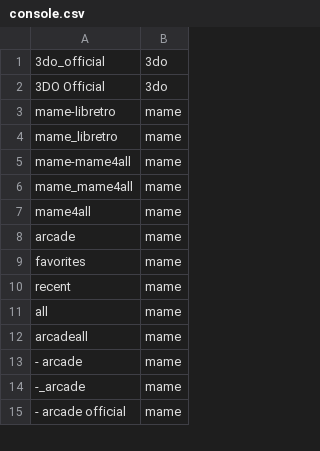
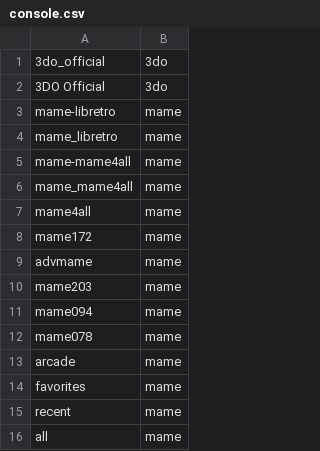
Before and after one commit to alinke/pixelcade, a CSV file: console.csv, drawn as a sheet; only a part is shown; the shorter side is filled out with more unchanged rows.

Commit message:
adding mappings for attract mode on Pi

```diff
--- a/console.csv
+++ b/console.csv
@@ -7,2 +7,7 @@ mame_mame4all,mame
 mame4all,mame
+mame172,mame
+advmame,mame
+mame203,mame
+mame094,mame
+mame078,mame
 arcade,mame
```
